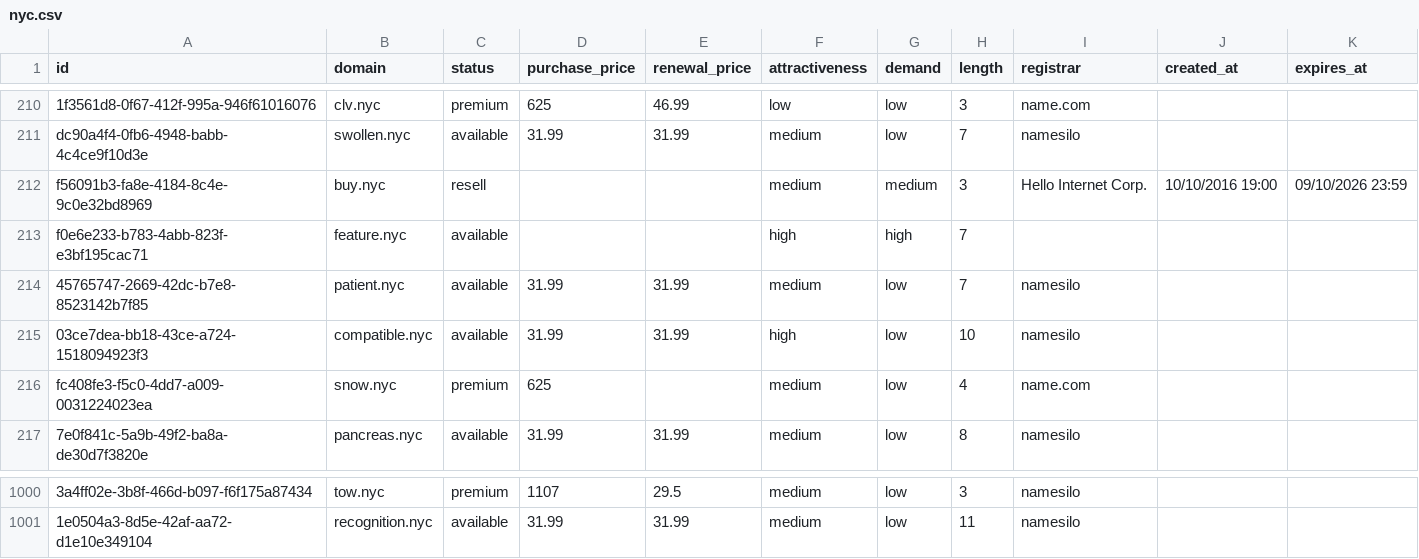
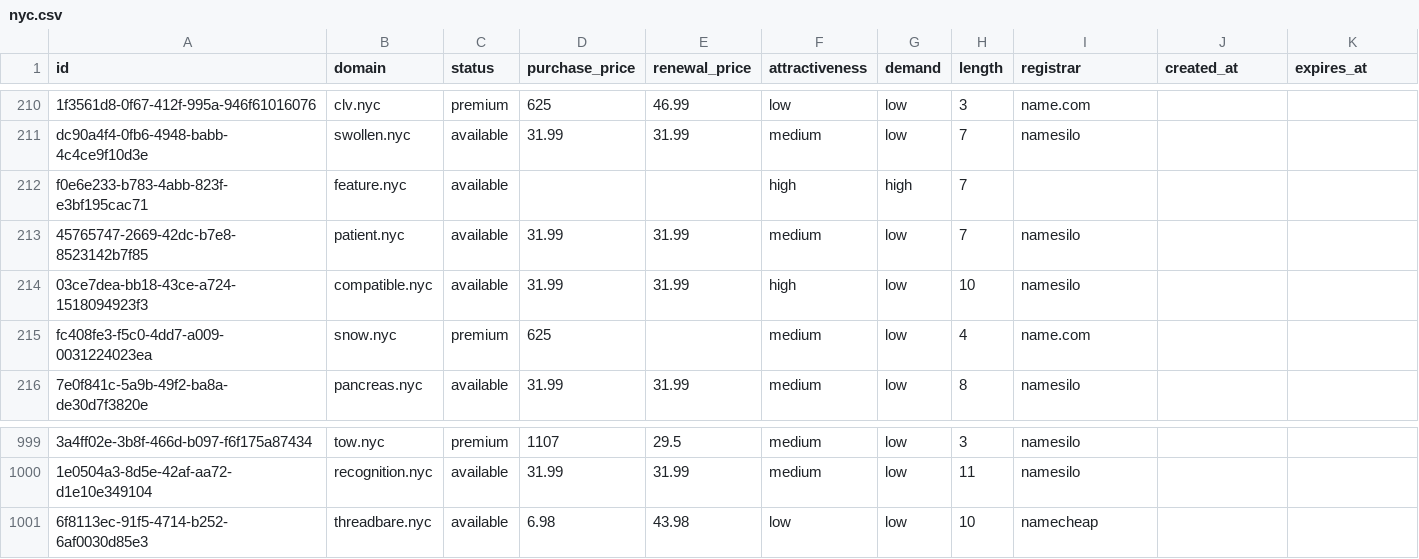
Before and after one commit to UniqueDomains/nyc-oneword-domains, a CSV file: nyc.csv, drawn as a sheet; only a part is shown, gaps mark what is left out; removed rows and columns are numbered as before the commit, all else as after; the diff names each change by its address in the sheet, - before the commit and + after, or states it on an @@ line.

Commit message:
Domains update

```diff
--- a/nyc.csv
+++ b/nyc.csv
-row 212: f56091b3-fa8e-4184-8c4e-9c0e32bd8969 | buy.nyc | resell |  |  | medium | medium | 3 | Hello Internet Corp. | 10/10/2016 19:00 | 09/10/2026 23:59
+row 1001: 6f8113ec-91f5-4714-b252-6af0030d85e3 | threadbare.nyc | available | 6.98 | 43.98 | low | low | 10 | namecheap
```
Also changed, not shown: 4 other files.
